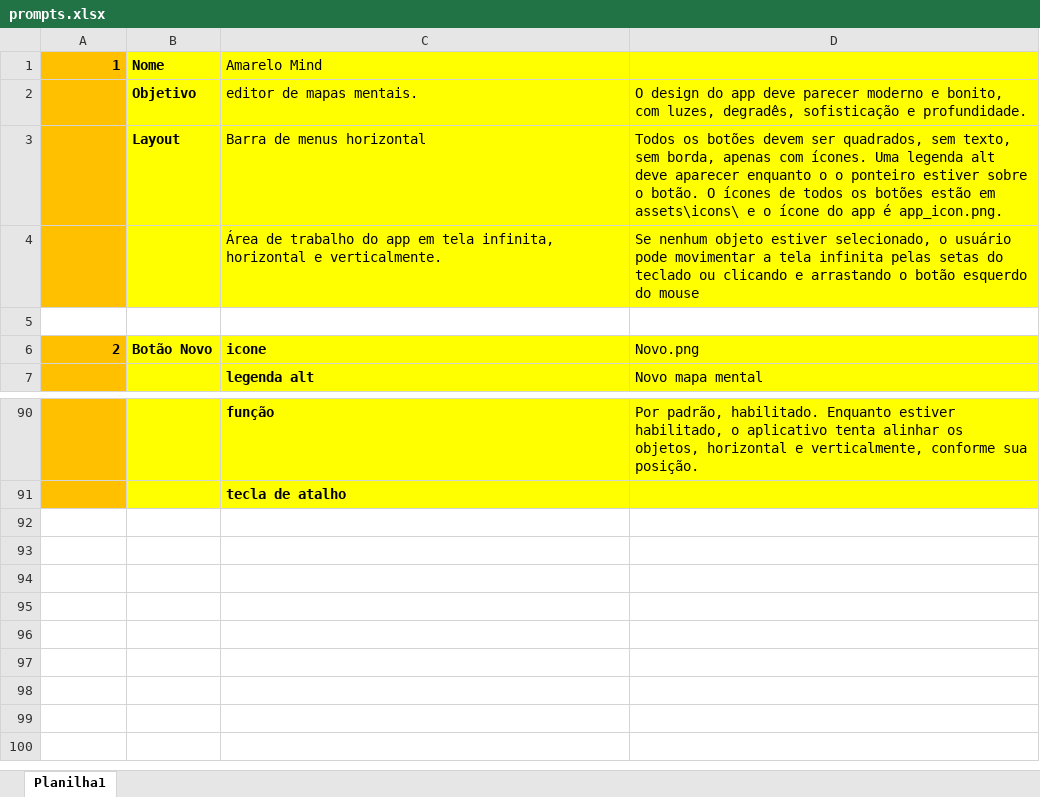
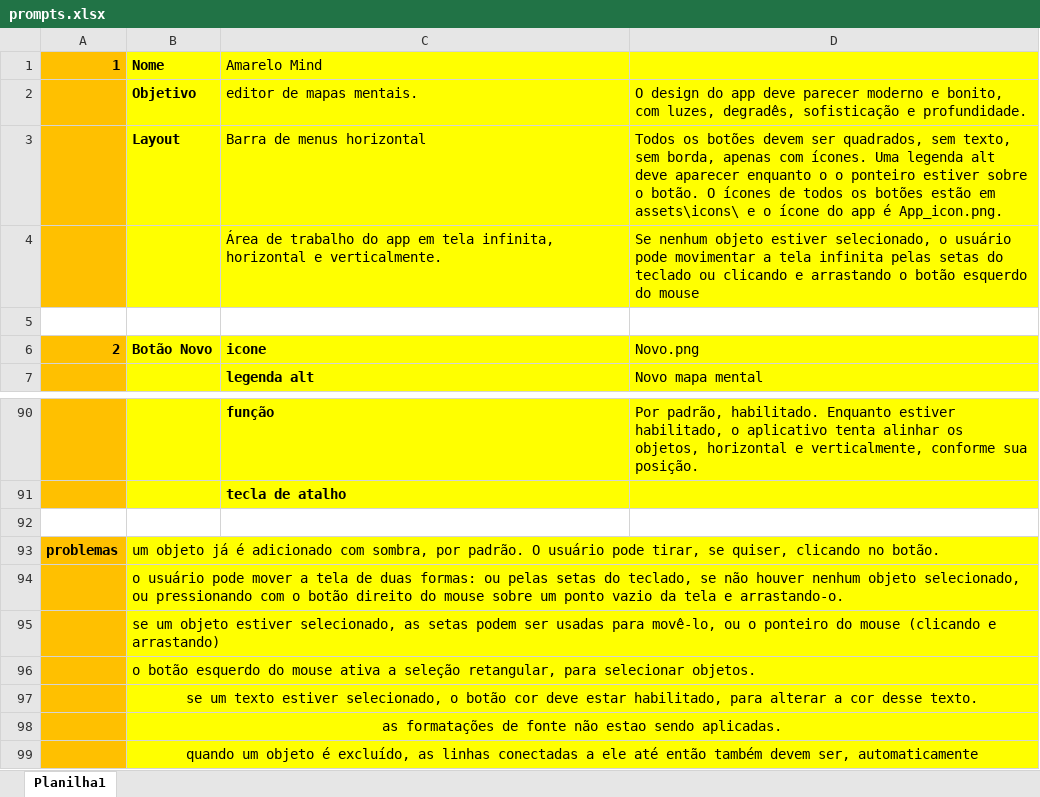
Before and after one commit to robertoaraujomf/Amarelo-Mind, an Excel workbook: prompts.xlsx, sheet Planilha1, drawn as a sheet; only a part is shown, gaps mark what is left out; values as stored, in another font and other column widths than the file's, no borders; the diff names each change by its address in the sheet, - before the commit and + after, or states it on an @@ line.

Commit message:
.amind, título com arquivo, Novo, Cores/Fonte em seleção, padrões, export PNG

```diff
--- a/prompts.xlsx (sheet Planilha1)
+++ b/prompts.xlsx (sheet Planilha1)
-D3: …app é app_icon.png.
+D3: …app é App_icon.png.
+row 92: (empty)
+row 93: problemas | um objeto já é adicionado com sombra, por padrão. O usuário pode tirar, se quiser, clicando no botão.
+row 94:  | o usuário pode mover a tela de duas formas: ou pelas setas do teclado, se não houver nenhum objeto selecionado, ou pressionando com o botão direito do mouse sobre um ponto vazio da tela e arrastando-o.
+row 95:  | se um objeto estiver selecionado, as setas podem ser usadas para movê-lo, ou o ponteiro do mouse (clicando e arrastando)
+row 96:  | o botão esquerdo do mouse ativa a seleção retangular, para selecionar objetos.
+row 97:  | se um texto estiver selecionado, o botão cor deve estar habilitado, para alterar a cor desse texto.
+row 98:  | as formatações de fonte não estao sendo aplicadas.
+row 99:  | quando um objeto é excluído, as linhas conectadas a ele até então também devem ser, automaticamente
```
Also changed, not shown: 21 other files.
